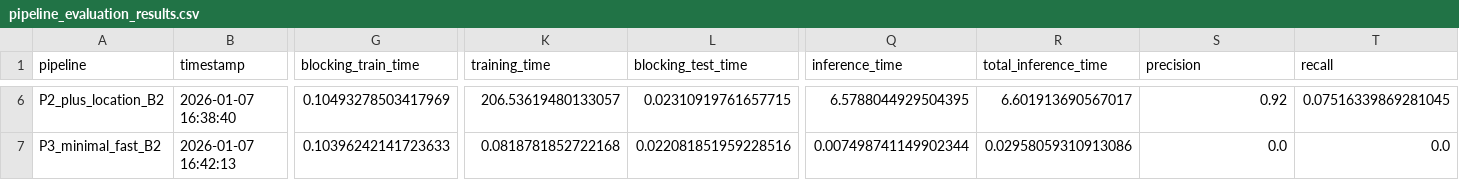
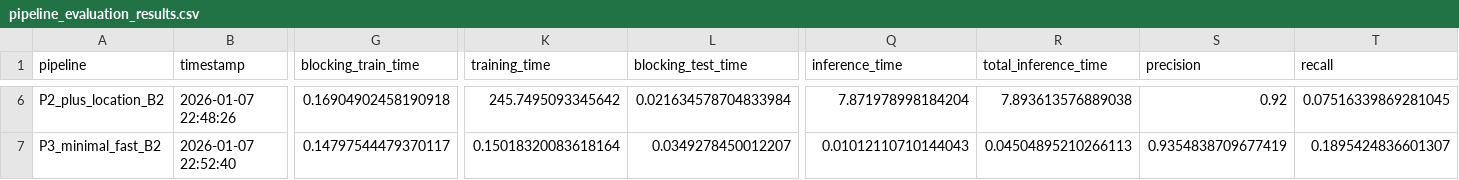
Before and after one commit to giug2/idd-hw6-record-linkage, a CSV file: output/pipeline_evaluation_results.csv, drawn as a sheet; only a part is shown, gaps mark what is left out; the diff covers the shown part only; the diff names each change by its address in the sheet, - before the commit and + after, or states it on an @@ line.

```diff
--- a/output/pipeline_evaluation_results.csv
+++ b/output/pipeline_evaluation_results.csv
-B6 (timestamp): 2026-01-07 16:38:40
+B6 (timestamp): 2026-01-07 22:48:26
-G6 (blocking_train_time): 0.10493278503417969
+G6 (blocking_train_time): 0.16904902458190918
-K6 (training_time): 206.53619480133057
+K6 (training_time): 245.7495093345642
-L6 (blocking_test_time): 0.02310919761657715
+L6 (blocking_test_time): 0.021634578704833984
-Q6 (inference_time): 6.5788044929504395
+Q6 (inference_time): 7.871978998184204
-R6 (total_inference_time): 6.601913690567017
+R6 (total_inference_time): 7.893613576889038
-B7 (timestamp): 2026-01-07 16:42:13
+B7 (timestamp): 2026-01-07 22:52:40
-G7 (blocking_train_time): 0.10396242141723633
+G7 (blocking_train_time): 0.14797544479370117
-K7 (training_time): 0.0818781852722168
+K7 (training_time): 0.15018320083618164
-L7 (blocking_test_time): 0.022081851959228516
+L7 (blocking_test_time): 0.0349278450012207
-Q7 (inference_time): 0.007498741149902344
+Q7 (inference_time): 0.01012110710144043
-R7 (total_inference_time): 0.02958059310913086
+R7 (total_inference_time): 0.04504895210266113
-S7 (precision): 0.0
+S7 (precision): 0.9354838709677419
-T7 (recall): 0.0
+T7 (recall): 0.1895424836601307
```
Also changed, not shown: 36 edited cells elsewhere in this file, 6 other files.
